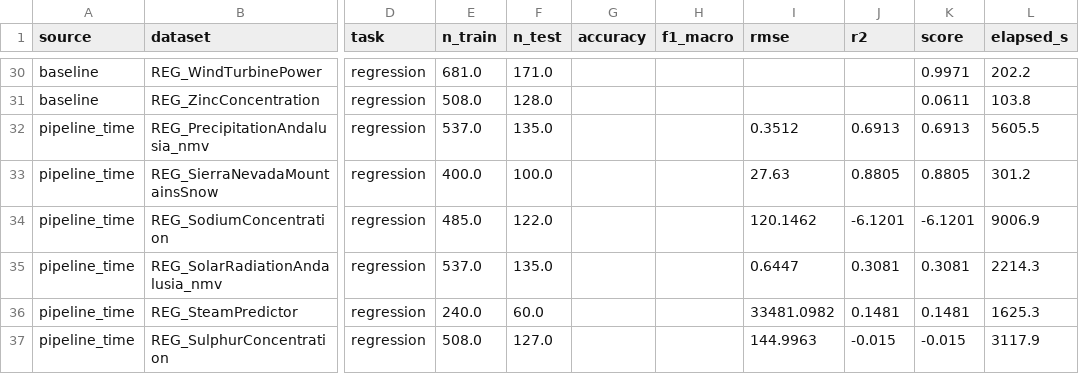
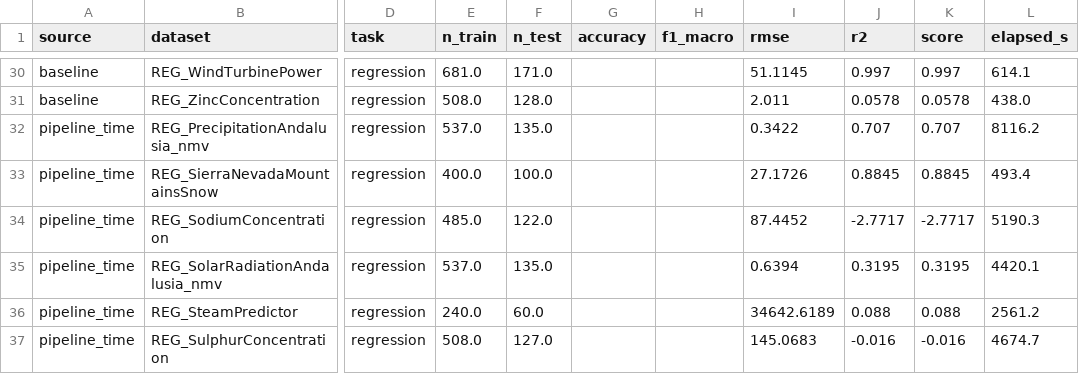
Before and after one commit to denghongli1021/I2AI_FinalProject_AutoML, a CSV file: pipeline_batch_results.csv, drawn as a sheet; only a part is shown, gaps mark what is left out; the diff covers the shown part only; the diff names each change by its address in the sheet, - before the commit and + after, or states it on an @@ line.

```diff
--- a/pipeline_batch_results.csv
+++ b/pipeline_batch_results.csv
-I30 (rmse): (empty)
+I30 (rmse): 51.1145
-J30 (r2): (empty)
+J30 (r2): 0.997
-K30 (score): 0.9971
+K30 (score): 0.997
-L30 (elapsed_s): 202.2
+L30 (elapsed_s): 614.1
-I31 (rmse): (empty)
+I31 (rmse): 2.011
-J31 (r2): (empty)
+J31 (r2): 0.0578
-K31 (score): 0.0611
+K31 (score): 0.0578
-L31 (elapsed_s): 103.8
+L31 (elapsed_s): 438.0
-I32 (rmse): 0.3512
+I32 (rmse): 0.3422
-J32 (r2): 0.6913
+J32 (r2): 0.707
-K32 (score): 0.6913
+K32 (score): 0.707
-L32 (elapsed_s): 5605.5
+L32 (elapsed_s): 8116.2
-I33 (rmse): 27.63
+I33 (rmse): 27.1726
-J33 (r2): 0.8805
+J33 (r2): 0.8845
-K33 (score): 0.8805
+K33 (score): 0.8845
-L33 (elapsed_s): 301.2
+L33 (elapsed_s): 493.4
-I34 (rmse): 120.1462
+I34 (rmse): 87.4452
-J34 (r2): -6.1201
+J34 (r2): -2.7717
-K34 (score): -6.1201
+K34 (score): -2.7717
-L34 (elapsed_s): 9006.9
+L34 (elapsed_s): 5190.3
-I35 (rmse): 0.6447
+I35 (rmse): 0.6394
-J35 (r2): 0.3081
+J35 (r2): 0.3195
-K35 (score): 0.3081
+K35 (score): 0.3195
-L35 (elapsed_s): 2214.3
+L35 (elapsed_s): 4420.1
-I36 (rmse): 33481.0982
+I36 (rmse): 34642.6189
-J36 (r2): 0.1481
+J36 (r2): 0.088
-K36 (score): 0.1481
+K36 (score): 0.088
-L36 (elapsed_s): 1625.3
+L36 (elapsed_s): 2561.2
-I37 (rmse): 144.9963
+I37 (rmse): 145.0683
-J37 (r2): -0.015
+J37 (r2): -0.016
-K37 (score): -0.015
+K37 (score): -0.016
-L37 (elapsed_s): 3117.9
+L37 (elapsed_s): 4674.7
```
Also changed, not shown: 48 edited cells elsewhere in this file, 8 other files.
